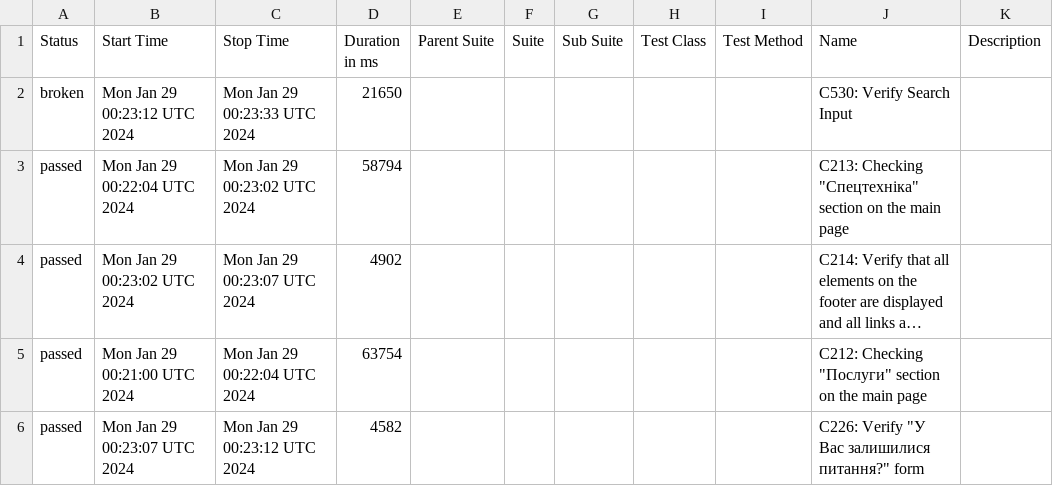
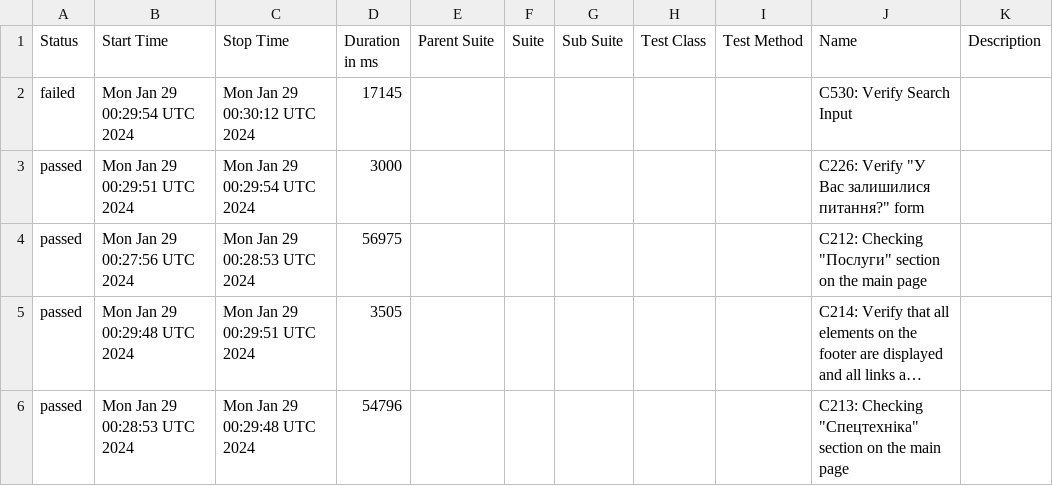
Before and after one commit to drevinskiyvlad/rentzilla_practice, a CSV file: data/suites.csv, drawn as a sheet; long unchanged cells end in …; removed rows and columns are numbered as before the commit, all else as after; the diff names each change by its address in the sheet, - before the commit and + after, or states it on an @@ line.

```diff
--- a/data/suites.csv
+++ b/data/suites.csv
-row 2: broken | Mon Jan 29 00:23:12 UTC 2024 | Mon Jan 29 00:23:33 UTC 2024 | 21650 |  |  |  |  |  | C530: Verify Search Input
+row 2: failed | Mon Jan 29 00:29:54 UTC 2024 | Mon Jan 29 00:30:12 UTC 2024 | 17145 |  |  |  |  |  | C530: Verify Search Input
+row 3: passed | Mon Jan 29 00:29:51 UTC 2024 | Mon Jan 29 00:29:54 UTC 2024 | 3000 |  |  |  |  |  | C226: Verify "У Вас залишилися питання?" form
-B4 (Start Time): Mon Jan 29 00:22:04 UTC 2024
+B4 (Start Time): Mon Jan 29 00:27:56 UTC 2024
-C4 (Stop Time): Mon Jan 29 00:23:02 UTC 2024
+C4 (Stop Time): Mon Jan 29 00:28:53 UTC 2024
-D4 (Duration in ms): 58794
+D4 (Duration in ms): 56975
-J4 (Name): C213: Checking "Спецтехніка" section on…
+J4 (Name): C212: Checking "Послуги" section on…
-B5 (Start Time): Mon Jan 29 00:23:02 UTC 2024
+B5 (Start Time): Mon Jan 29 00:29:48 UTC 2024
-C5 (Stop Time): Mon Jan 29 00:23:07 UTC 2024
+C5 (Stop Time): Mon Jan 29 00:29:51 UTC 2024
-D5 (Duration in ms): 4902
+D5 (Duration in ms): 3505
-B6 (Start Time): Mon Jan 29 00:21:00 UTC 2024
+B6 (Start Time): Mon Jan 29 00:28:53 UTC 2024
-C6 (Stop Time): Mon Jan 29 00:22:04 UTC 2024
+C6 (Stop Time): Mon Jan 29 00:29:48 UTC 2024
-D6 (Duration in ms): 63754
+D6 (Duration in ms): 54796
-J6 (Name): C212: Checking "Послуги" section on…
+J6 (Name): C213: Checking "Спецтехніка" section on…
-row 6: passed | Mon Jan 29 00:23:07 UTC 2024 | Mon Jan 29 00:23:12 UTC 2024 | 4582 |  |  |  |  |  | C226: Verify "У Вас залишилися питання?" form
```
Also changed, not shown: 34 other files.
